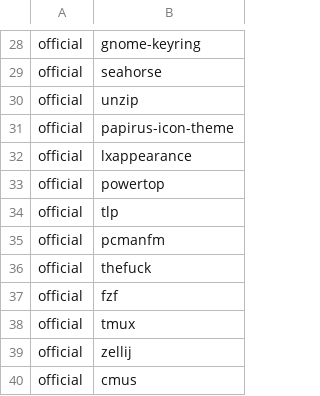
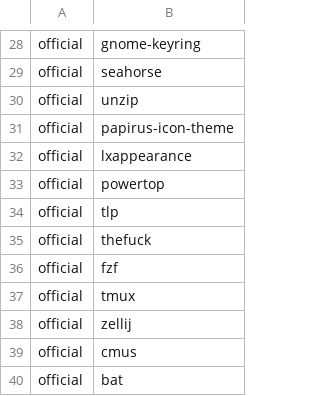
Before and after one commit to daaf89/archstrap, a CSV file: packages/programs.csv, drawn as a sheet; only a part is shown, gaps mark what is left out; the shorter side is filled out with more unchanged rows; the diff names each change by its address in the sheet, - before the commit and + after, or states it on an @@ line.

Commit message:
I don't need another filemanager

```diff
--- a/packages/programs.csv
+++ b/packages/programs.csv
-row 35: official | pcmanfm
```
